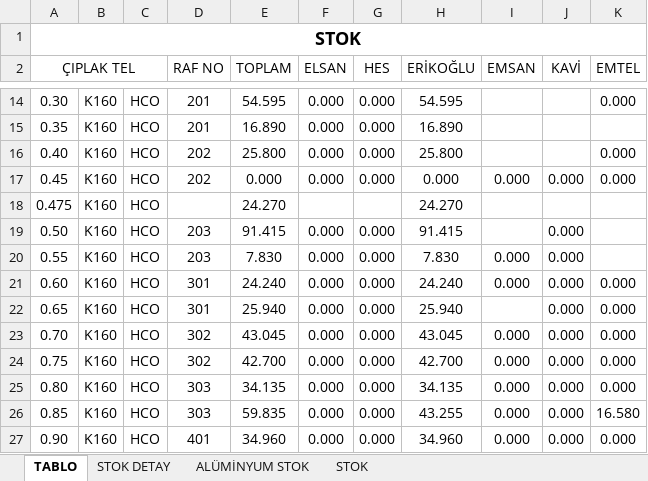
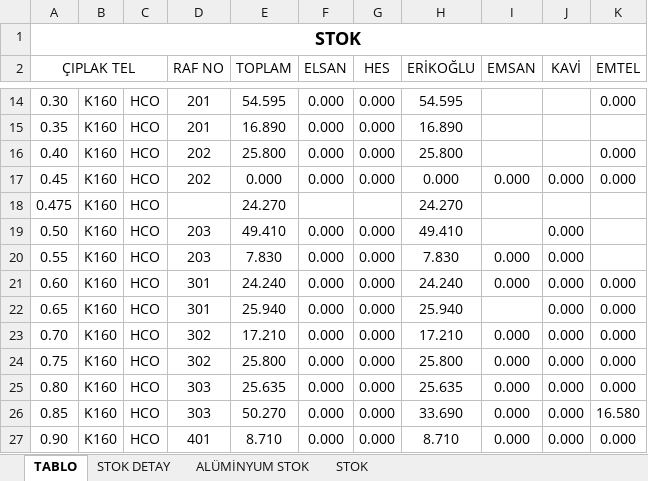
Before and after one commit to jetwindy/stok-sorgu, an Excel workbook: STOK.xlsx, sheet TABLO, drawn as a sheet; only a part is shown, gaps mark what is left out; values as stored, in another font and other column widths than the file's, no borders; conditional formats not drawn; the diff covers the shown part only; the diff names each change by its address in the sheet, - before the commit and + after, or states it on an @@ line.

```diff
--- a/STOK.xlsx (sheet TABLO)
+++ b/STOK.xlsx (sheet TABLO)
-E19 (TOPLAM): 91.415
+E19 (TOPLAM): 49.410
-H19 (ERİKOĞLU): 91.415
+H19 (ERİKOĞLU): 49.410
-E23 (TOPLAM): 43.045
+E23 (TOPLAM): 17.210
-H23 (ERİKOĞLU): 43.045
+H23 (ERİKOĞLU): 17.210
-E24 (TOPLAM): 42.700
+E24 (TOPLAM): 25.800
-H24 (ERİKOĞLU): 42.700
+H24 (ERİKOĞLU): 25.800
-E25 (TOPLAM): 34.135
+E25 (TOPLAM): 25.635
-H25 (ERİKOĞLU): 34.135
+H25 (ERİKOĞLU): 25.635
-E26 (TOPLAM): 59.835
+E26 (TOPLAM): 50.270
-H26 (ERİKOĞLU): 43.255
+H26 (ERİKOĞLU): 33.690
-E27 (TOPLAM): 34.960
+E27 (TOPLAM): 8.710
-H27 (ERİKOĞLU): 34.960
+H27 (ERİKOĞLU): 8.710
```
Also changed, not shown: 25 edited cells elsewhere in this sheet, sheet STOK DETAY, sheet STOK.
